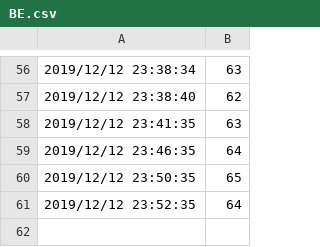
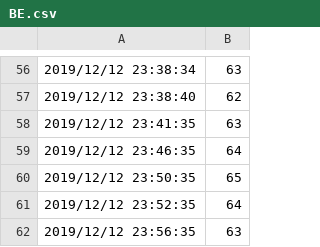
Before and after one commit to arox86/projectDiskInfo, a CSV file: Marginality/Smart/Samsung SSD 860 EVO M.2 250GBS413NX0M208099J/BE.csv, drawn as a sheet; only a part is shown, gaps mark what is left out.

```diff
--- a/Marginality/Smart/Samsung SSD 860 EVO M.2 250GBS413NX0M208099J/BE.csv
+++ b/Marginality/Smart/Samsung SSD 860 EVO M.2 250GBS413NX0M208099J/BE.csv
@@ -61 +61,2 @@
 2019/12/12 23:52:35,64
+2019/12/12 23:56:35,63
```
Also changed, not shown: Marginality/Smart/Samsung SSD 860 EVO M.2 250GBS413NX0M208099J/Temperature.csv, Marginality/Smart/Samsung SSD 860 QVO 1TBS4CZNG0M614551E/BE.csv, 6 other files.
